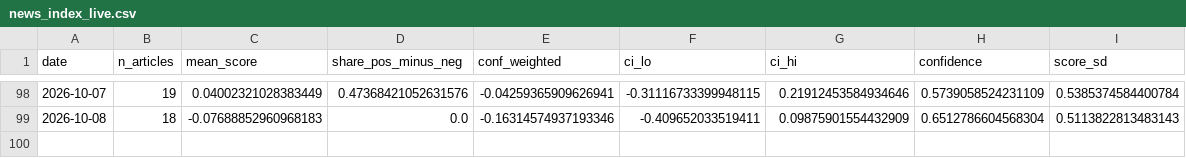
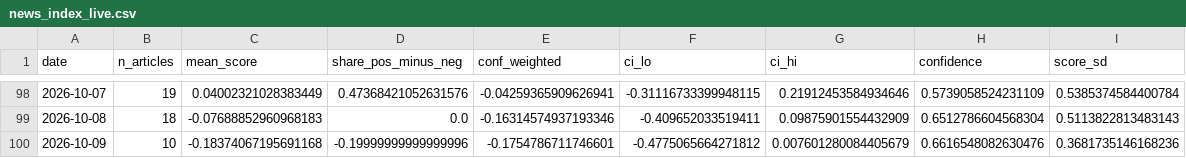
Before and after one commit to 2026-AICP/fomc-sentiment-agents, a CSV file: outputs/news_index_live.csv, drawn as a sheet; only a part is shown, gaps mark what is left out; the diff names each change by its address in the sheet, - before the commit and + after, or states it on an @@ line.

```diff
--- a/outputs/news_index_live.csv
+++ b/outputs/news_index_live.csv
+row 100: 2026-10-09 | 10 | -0.18374067195691168 | -0.19999999999999996 | -0.1754786711746601 | -0.4775065664271812 | 0.007601280084405679 | 0.6616548082630476 | 0.3681735146168236
```
Also changed, not shown: outputs/daily_headline.csv, outputs/daily_signals.csv, 11 other files.
